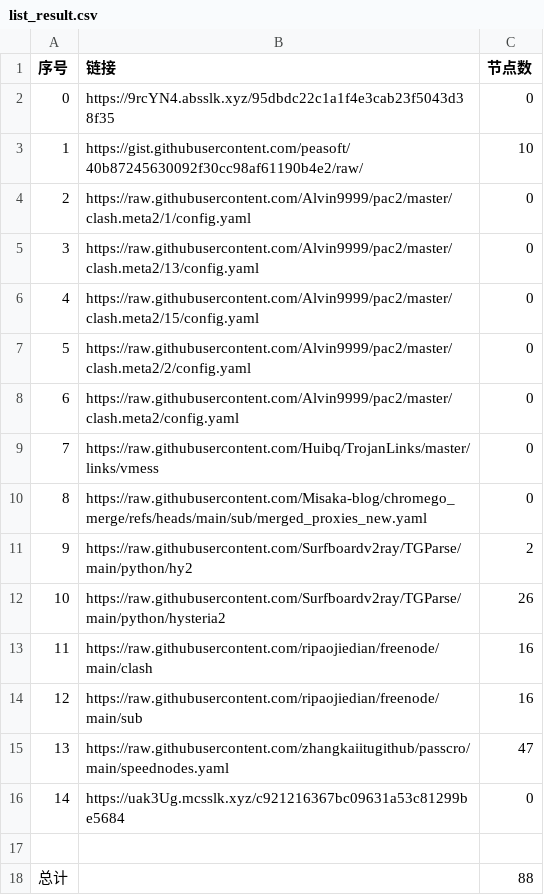
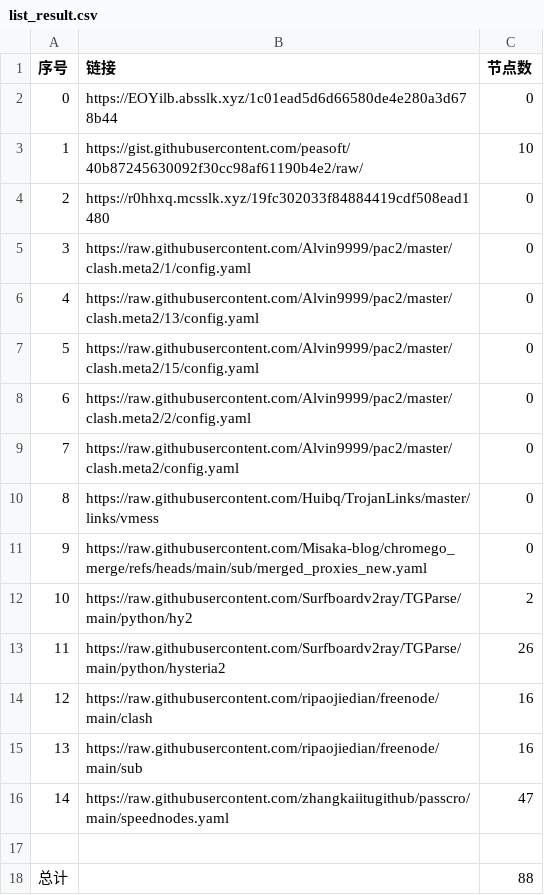
Before and after one commit to gm1008666/NoMoreWalls, a CSV file: list_result.csv, drawn as a sheet; removed rows and columns are numbered as before the commit, all else as after; the diff names each change by its address in the sheet, - before the commit and + after, or states it on an @@ line.

```diff
--- a/list_result.csv
+++ b/list_result.csv
-B2 (链接): https://9rcYN4.absslk.xyz/95dbdc22c1a1f4e3cab23f5043d38f35
+B2 (链接): https://EOYilb.absslk.xyz/1c01ead5d6d66580de4e280a3d678b44
+row 4: 2 | https://r0hhxq.mcsslk.xyz/19fc302033f84884419cdf508ead1480 | 0
@@ column A (序号) renumbered between rows 5 and 16 @@
-row 16: 14 | https://uak3Ug.mcsslk.xyz/c921216367bc09631a53c81299be5684 | 0
```
Also changed, not shown: 3 other files.
